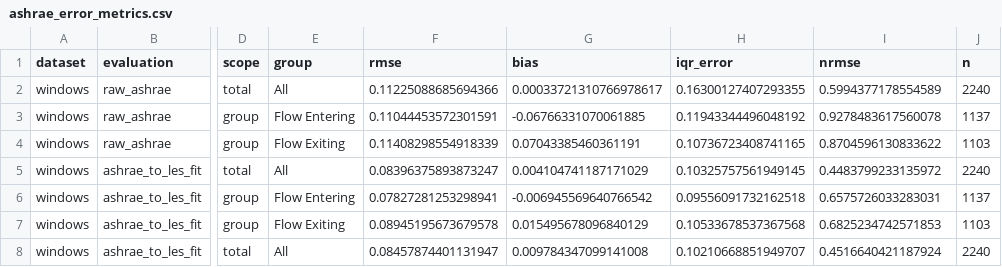
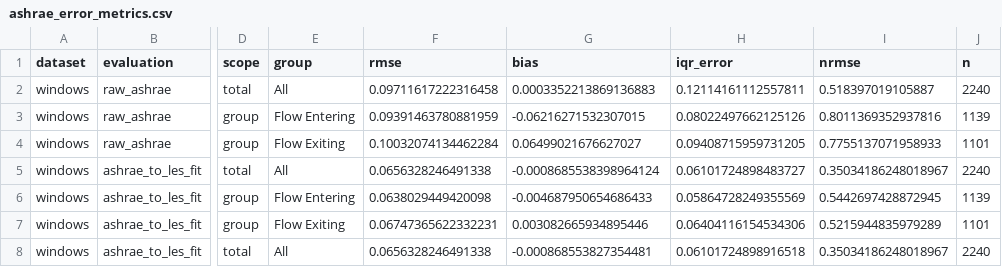
Before and after one commit to nbachand/city_block_cfd, a CSV file: ashrae_exports/ashrae_error_metrics.csv, drawn as a sheet; only a part is shown, gaps mark what is left out; the diff covers the shown part only; the diff names each change by its address in the sheet, - before the commit and + after, or states it on an @@ line.

```diff
--- a/ashrae_exports/ashrae_error_metrics.csv
+++ b/ashrae_exports/ashrae_error_metrics.csv
-F2 (rmse): 0.11225088685694366
+F2 (rmse): 0.09711617222316458
-G2 (bias): 0.00033721310766978617
+G2 (bias): 0.0003352213869136883
-H2 (iqr_error): 0.16300127407293355
+H2 (iqr_error): 0.12114161112557811
-I2 (nrmse): 0.5994377178554589
+I2 (nrmse): 0.518397019105887
-F3 (rmse): 0.11044453572301591
+F3 (rmse): 0.09391463780881959
-G3 (bias): -0.06766331070061885
+G3 (bias): -0.06216271532307015
-H3 (iqr_error): 0.11943344496048192
+H3 (iqr_error): 0.08022497662125126
-I3 (nrmse): 0.9278483617560078
+I3 (nrmse): 0.8011369352937816
-J3 (n): 1137
+J3 (n): 1139
-F4 (rmse): 0.11408298554918339
+F4 (rmse): 0.10032074134462284
-G4 (bias): 0.07043385460361191
+G4 (bias): 0.06499021676627027
-H4 (iqr_error): 0.10736723408741165
+H4 (iqr_error): 0.09408715959731205
-I4 (nrmse): 0.8704596130833622
+I4 (nrmse): 0.7755137071958933
-J4 (n): 1103
+J4 (n): 1101
-F5 (rmse): 0.08396375893873247
+F5 (rmse): 0.0656328246491338
-G5 (bias): 0.004104741187171029
+G5 (bias): -0.0008685538398964124
-H5 (iqr_error): 0.10325757561949145
+H5 (iqr_error): 0.06101724898483727
-I5 (nrmse): 0.4483799233135972
+I5 (nrmse): 0.35034186248018967
-F6 (rmse): 0.07827281253298941
+F6 (rmse): 0.0638029449420098
-G6 (bias): -0.006945569640766542
+G6 (bias): -0.004687950654686433
-H6 (iqr_error): 0.09556091732162518
+H6 (iqr_error): 0.05864728249355569
-I6 (nrmse): 0.6575726033283031
+I6 (nrmse): 0.5442697428872945
-J6 (n): 1137
+J6 (n): 1139
-F7 (rmse): 0.08945195673679578
+F7 (rmse): 0.06747365622332231
-G7 (bias): 0.015495678096840129
+G7 (bias): 0.003082665934895446
-H7 (iqr_error): 0.10533678537367568
+H7 (iqr_error): 0.06404116154534306
-I7 (nrmse): 0.6825234742571853
+I7 (nrmse): 0.5215944835979289
-J7 (n): 1103
+J7 (n): 1101
-F8 (rmse): 0.08457874401131947
+F8 (rmse): 0.0656328246491338
-G8 (bias): 0.009784347099141008
+G8 (bias): -0.000868553827354481
-H8 (iqr_error): 0.10210668851949707
+H8 (iqr_error): 0.06101724898916518
-I8 (nrmse): 0.4516640421187924
+I8 (nrmse): 0.35034186248018967
```
Also changed, not shown: 58 edited cells elsewhere in this file, ashrae_exports/ashrae_fit_params.csv, ashrae_exports/roomASHRAE.csv, 4 other files.
